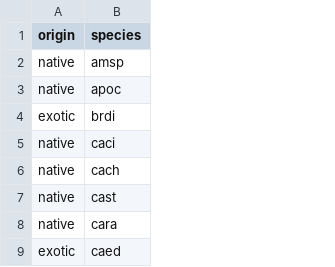
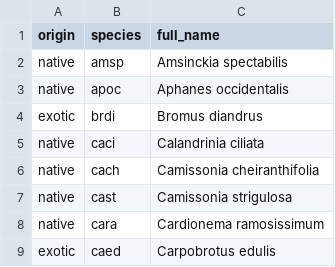
Before and after one commit to akleinhesselink/moss_analysis, a CSV file: data/species_info.csv, drawn as a sheet; only a part is shown; the diff names each change by its address in the sheet, - before the commit and + after, or states it on an @@ line.

Commit message:
Update README and add species names to species_info
Merging these in from the supplementary info branch

```diff
--- a/data/species_info.csv
+++ b/data/species_info.csv
+column C (full_name), rows 2-9: Amsinckia spectabilis | Aphanes occidentalis | Bromus diandrus | Calandrinia ciliata | Camissonia cheiranthifolia | Camissonia strigulosa | Cardionema ramosissimum | Carpobrotus edulis
```
Also changed, not shown: 1 other file.
